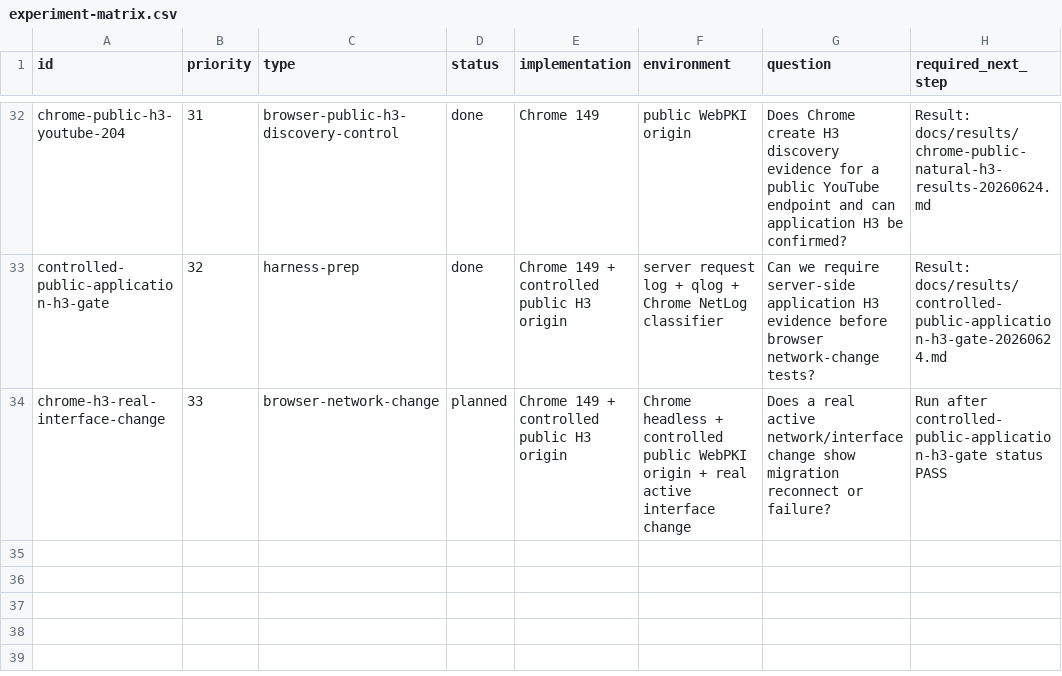
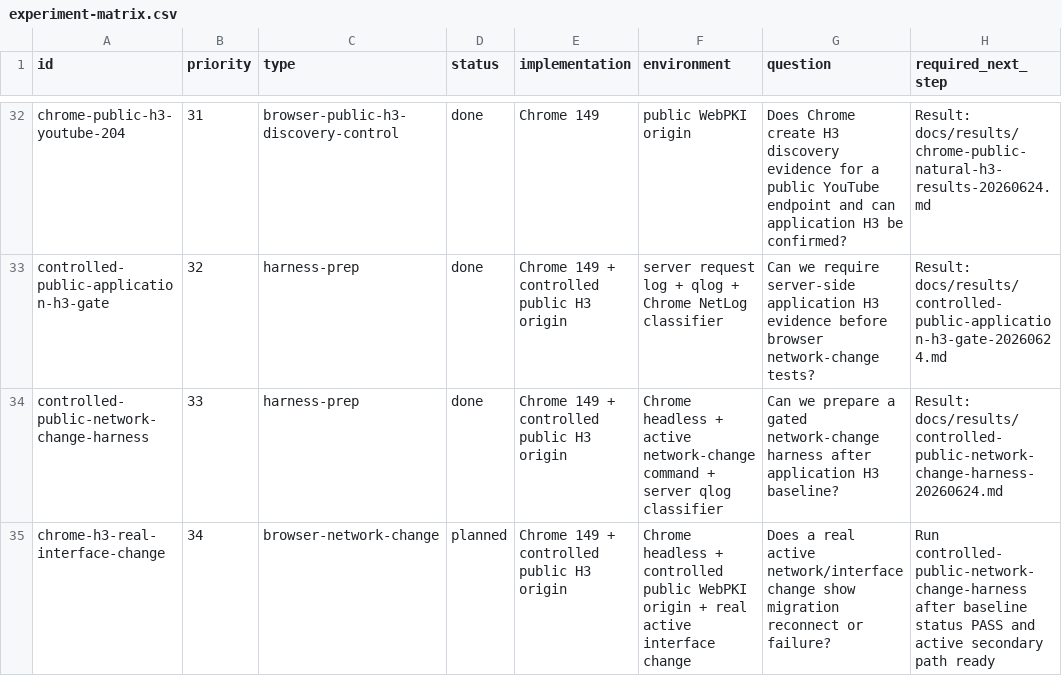
Before and after one commit to manNomi/quic-connect-migration, a CSV file: harness/manifests/experiment-matrix.csv, drawn as a sheet; only a part is shown, gaps mark what is left out.

Commit message:
test: controlled public network-change 하네스 추가

```diff
--- a/harness/manifests/experiment-matrix.csv
+++ b/harness/manifests/experiment-matrix.csv
@@ -33,2 +33,3 @@ chrome-public-h3-youtube-204,31,browser-public-h3-discovery-control,done,Chrome
 controlled-public-application-h3-gate,32,harness-prep,done,Chrome 149 + controlled public H3 origin,server request log + qlog + Chrome NetLog classifier,Can we require server-side application H3 evidence before browser network-change tests?,Result: docs/results/controlled-public-application-h3-gate-20260624.md
-chrome-h3-real-interface-change,33,browser-network-change,planned,Chrome 149 + controlled public H3 origin,Chrome headless + controlled public WebPKI origin + real active interface change,Does a real active network/interface change show migration reconnect or failure?,Run after controlled-public-application-h3-gate status PASS
+controlled-public-network-change-harness,33,harness-prep,done,Chrome 149 + controlled public H3 origin,Chrome headless + active network-change command + server qlog classifier,Can we prepare a gated network-change harness after application H3 baseline?,Result: docs/results/controlled-public-network-change-harness-20260624.md
+chrome-h3-real-interface-change,34,browser-network-change,planned,Chrome 149 + controlled public H3 origin,Chrome headless + controlled public WebPKI origin + real active interface change,Does a real active network/interface change show migration reconnect or failure?,Run controlled-public-network-change-harness after baseline status PASS and active secondary path ready
```
Also changed, not shown: 9 other files.
